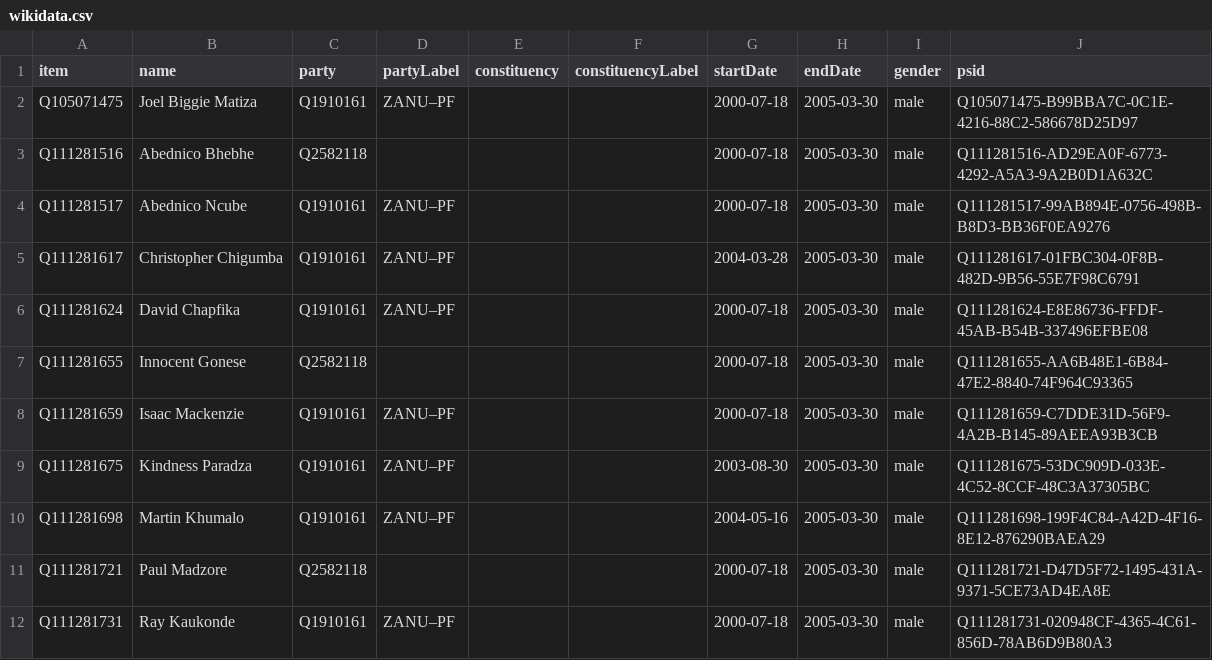
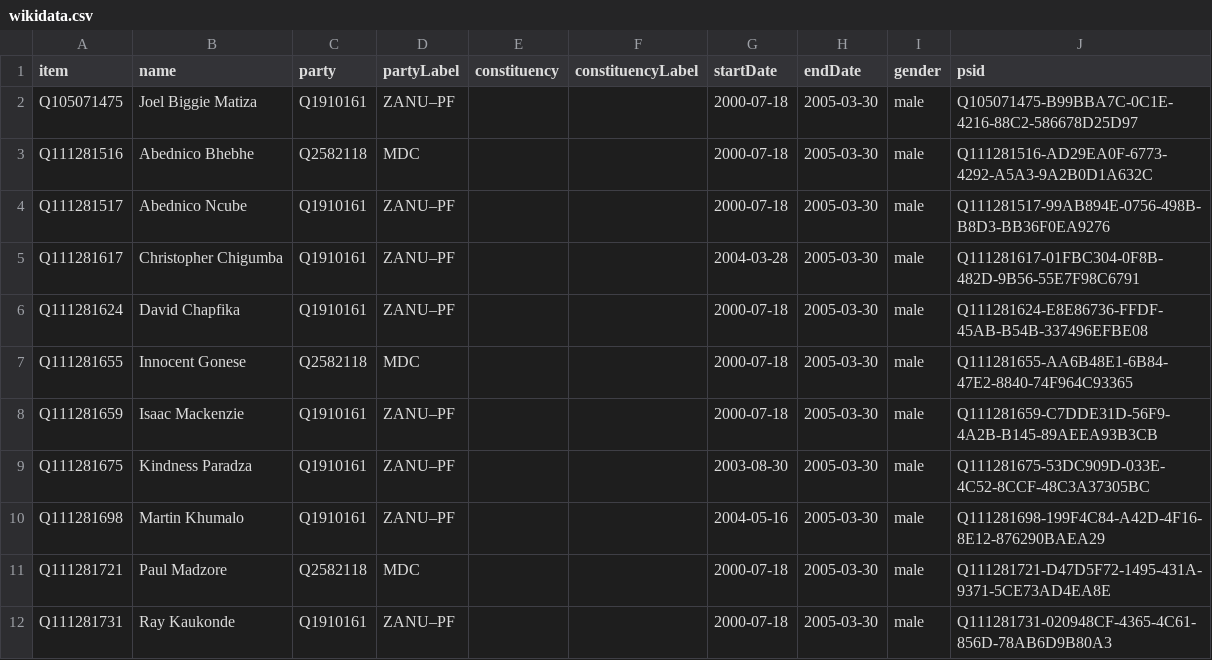
Before and after one commit to every-politician-scrapers/zimbabwe, a CSV file: sources/assembly-5-wp/wikidata.csv, drawn as a sheet; only a part is shown; the diff covers the shown part only.

```diff
--- a/sources/assembly-5-wp/wikidata.csv
+++ b/sources/assembly-5-wp/wikidata.csv
@@ -2,3 +2,3 @@ item,name,party,partyLabel,constituency,constituencyLabel,startDate,endDate,gend
 Q105071475,Joel Biggie Matiza,Q1910161,ZANU–PF,,,2000-07-18,2005-03-30,male,Q105071475-B99BBA7C-0C1E-4216-88C2-586678D25D97
-Q111281516,Abednico Bhebhe,Q2582118,,,,2000-07-18,2005-03-30,male,Q111281516-AD29EA0F-6773-4292-A5A3-9A2B0D1A632C
+Q111281516,Abednico Bhebhe,Q2582118,MDC,,,2000-07-18,2005-03-30,male,Q111281516-AD29EA0F-6773-4292-A5A3-9A2B0D1A632C
 Q111281517,Abednico Ncube,Q1910161,ZANU–PF,,,2000-07-18,2005-03-30,male,Q111281517-99AB894E-0756-498B-B8D3-BB36F0EA9276
@@ -6,3 +6,3 @@ Q111281617,Christopher Chigumba,Q1910161,ZANU–PF,,,2004-03-28,2005-03-30,male,
 Q111281624,David Chapfika,Q1910161,ZANU–PF,,,2000-07-18,2005-03-30,male,Q111281624-E8E86736-FFDF-45AB-B54B-337496EFBE08
-Q111281655,Innocent Gonese,Q2582118,,,,2000-07-18,2005-03-30,male,Q111281655-AA6B48E1-6B84-47E2-8840-74F964C93365
+Q111281655,Innocent Gonese,Q2582118,MDC,,,2000-07-18,2005-03-30,male,Q111281655-AA6B48E1-6B84-47E2-8840-74F964C93365
 Q111281659,Isaac Mackenzie,Q1910161,ZANU–PF,,,2000-07-18,2005-03-30,male,Q111281659-C7DDE31D-56F9-4A2B-B145-89AEEA93B3CB
@@ -10,3 +10,3 @@ Q111281675,Kindness Paradza,Q1910161,ZANU–PF,,,2003-08-30,2005-03-30,male,Q111
 Q111281698,Martin Khumalo,Q1910161,ZANU–PF,,,2004-05-16,2005-03-30,male,Q111281698-199F4C84-A42D-4F16-8E12-876290BAEA29
-Q111281721,Paul Madzore,Q2582118,,,,2000-07-18,2005-03-30,male,Q111281721-D47D5F72-1495-431A-9371-5CE73AD4EA8E
+Q111281721,Paul Madzore,Q2582118,MDC,,,2000-07-18,2005-03-30,male,Q111281721-D47D5F72-1495-431A-9371-5CE73AD4EA8E
 Q111281731,Ray Kaukonde,Q1910161,ZANU–PF,,,2000-07-18,2005-03-30,male,Q111281731-020948CF-4365-4C61-856D-78AB6D9B80A3
```
Also changed, not shown: 59 edited cells elsewhere in this file, 1 other file.
